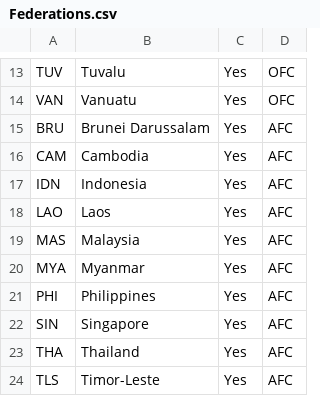
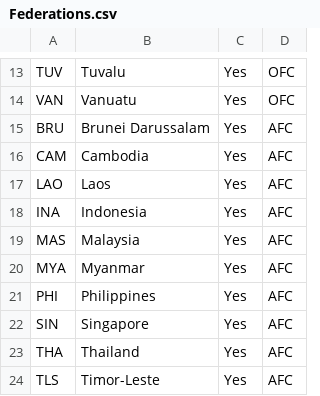
Before and after one commit to Jeffreyjose29/FIFAWorldCupSimulation, a CSV file: Data/Federations.csv, drawn as a sheet; only a part is shown, gaps mark what is left out; removed rows and columns are numbered as before the commit, all else as after; the diff names each change by its address in the sheet, - before the commit and + after, or states it on an @@ line.

```diff
--- a/Data/Federations.csv
+++ b/Data/Federations.csv
-row 17: IDN | Indonesia | Yes | AFC
+row 18: INA | Indonesia | Yes | AFC
```
Also changed, not shown: 2 other files.
